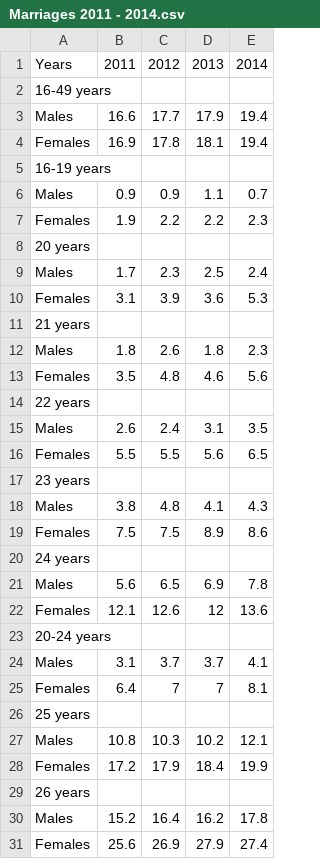
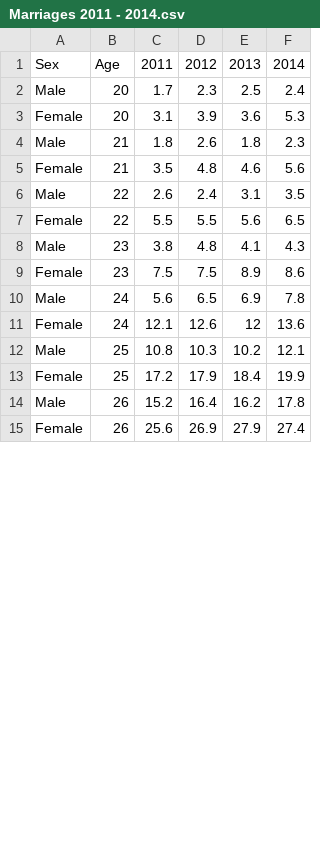
Before and after one commit to AaronFlanagan20/Married-PopulationAPI, a CSV file: Marriages 2011 - 2014.csv, drawn as a sheet; only a part is shown; removed rows and columns are numbered as before the commit, all else as after; the diff covers the shown part only; the diff names each change by its address in the sheet, - before the commit and + after, or states it on an @@ line.

Commit message:
Fixed .csv format for marriage.csv and reconverted it to json

```diff
--- a/Marriages 2011 - 2014.csv
+++ b/Marriages 2011 - 2014.csv
-column A, row 1: Years; rows 9-10: Males | Females; rows 12-13: Males | Females; rows 15-16: Males | Females; rows 18-19: Males | Females; rows 21-22: Males | Females; rows 27-28: Males | Females; rows 30-31: Males | Females
+column A, rows 1-15: Sex | Male | Female | Male | Female | Male | Female | Male | Female | Male | Female | Male | Female | Male | Female
+column B, rows 1-15: Age | 20 | 20 | 21 | 21 | 22 | 22 | 23 | 23 | 24 | 24 | 25 | 25 | 26 | 26
-row 2: 16-49 years
-row 3: Males | 16.6 | 17.7 | 17.9 | 19.4
-row 4: Females | 16.9 | 17.8 | 18.1 | 19.4
-row 5: 16-19 years
-row 6: Males | 0.9 | 0.9 | 1.1 | 0.7
-row 7: Females | 1.9 | 2.2 | 2.2 | 2.3
-row 8: 20 years
-row 11: 21 years
-row 14: 22 years
-row 17: 23 years
-row 20: 24 years
-row 23: 20-24 years
-row 24: Males | 3.1 | 3.7 | 3.7 | 4.1
-row 25: Females | 6.4 | 7 | 7 | 8.1
-row 26: 25 years
-row 29: 26 years
```
Also changed, not shown: 38 removed rows elsewhere in this file, 1 other file.
